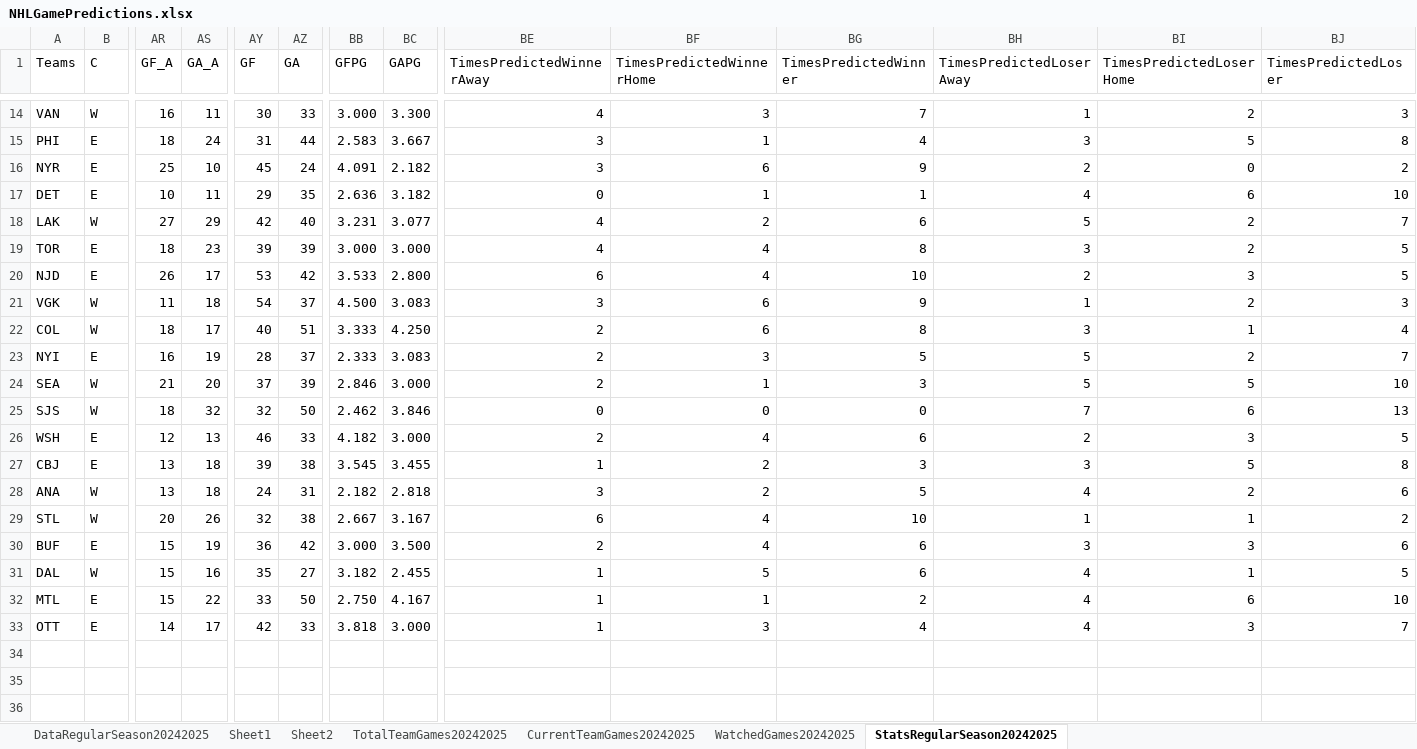
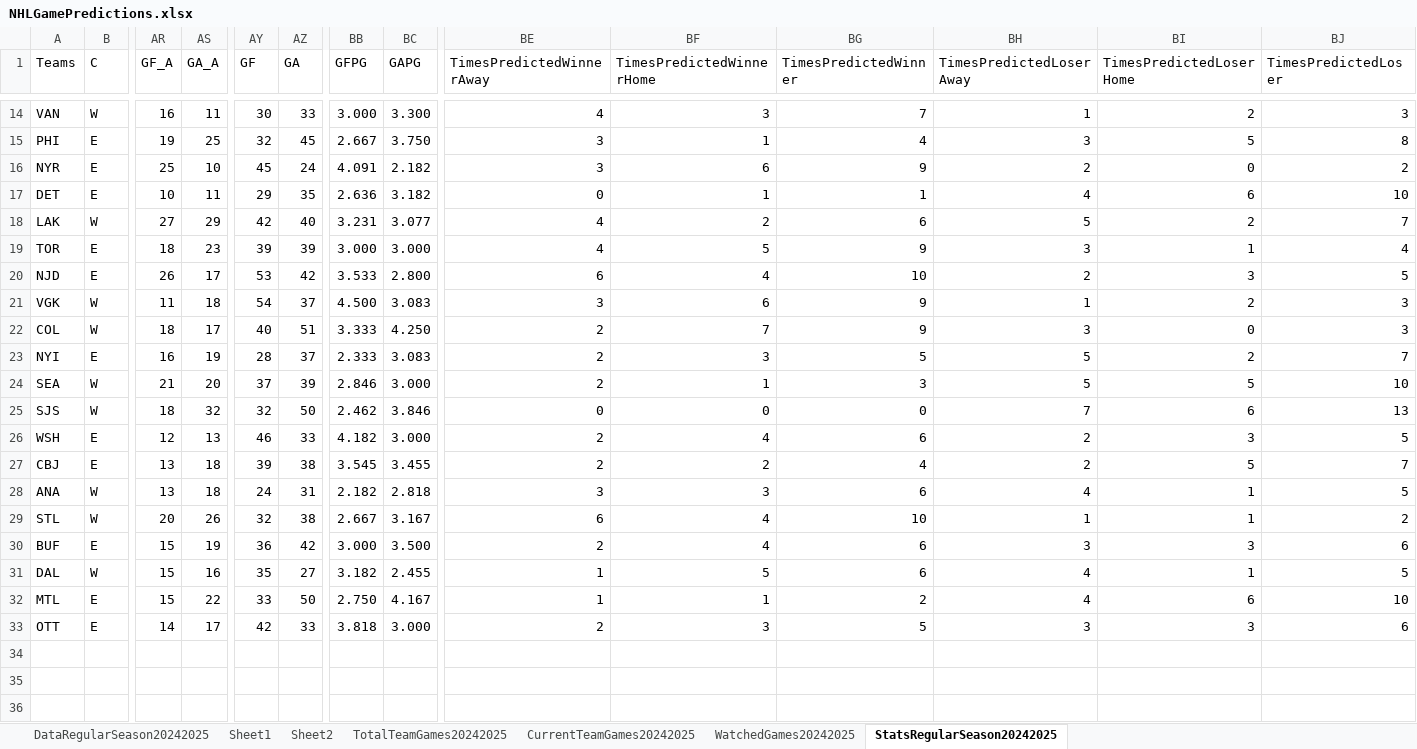
Before and after one commit to abriggs914/Coding_Practice, an Excel workbook: Python/Jerseys/NHLGamePredictions.xlsx, sheet StatsRegularSeason20242025, drawn as a sheet; only a part is shown, gaps mark what is left out; values as stored, in another font and other column widths than the file's, no borders; conditional formats and table styles not drawn; the diff covers the shown part only; the diff names each change by its address in the sheet, - before the commit and + after, or states it on an @@ line.

```diff
--- a/Python/Jerseys/NHLGamePredictions.xlsx (sheet StatsRegularSeason20242025)
+++ b/Python/Jerseys/NHLGamePredictions.xlsx (sheet StatsRegularSeason20242025)
-AR15 (GF_A): 18
+AR15 (GF_A): 19
-AS15 (GA_A): 24
+AS15 (GA_A): 25
-AY15 (GF): 31
+AY15 (GF): 32
-AZ15 (GA): 44
+AZ15 (GA): 45
-BB15 (GFPG): 2.583
+BB15 (GFPG): 2.667
-BC15 (GAPG): 3.667
+BC15 (GAPG): 3.750
-BF19 (TimesPredictedWinnerHome): 4
+BF19 (TimesPredictedWinnerHome): 5
-BG19 (TimesPredictedWinner): 8
+BG19 (TimesPredictedWinner): 9
-BI19 (TimesPredictedLoserHome): 2
+BI19 (TimesPredictedLoserHome): 1
-BJ19 (TimesPredictedLoser): 5
+BJ19 (TimesPredictedLoser): 4
-BF22 (TimesPredictedWinnerHome): 6
+BF22 (TimesPredictedWinnerHome): 7
-BG22 (TimesPredictedWinner): 8
+BG22 (TimesPredictedWinner): 9
-BI22 (TimesPredictedLoserHome): 1
+BI22 (TimesPredictedLoserHome): 0
-BJ22 (TimesPredictedLoser): 4
+BJ22 (TimesPredictedLoser): 3
-BE27 (TimesPredictedWinnerAway): 1
+BE27 (TimesPredictedWinnerAway): 2
-BG27 (TimesPredictedWinner): 3
+BG27 (TimesPredictedWinner): 4
-BH27 (TimesPredictedLoserAway): 3
+BH27 (TimesPredictedLoserAway): 2
-BJ27 (TimesPredictedLoser): 8
+BJ27 (TimesPredictedLoser): 7
-BF28 (TimesPredictedWinnerHome): 2
+BF28 (TimesPredictedWinnerHome): 3
-BG28 (TimesPredictedWinner): 5
+BG28 (TimesPredictedWinner): 6
-BI28 (TimesPredictedLoserHome): 2
+BI28 (TimesPredictedLoserHome): 1
-BJ28 (TimesPredictedLoser): 6
+BJ28 (TimesPredictedLoser): 5
-BE33 (TimesPredictedWinnerAway): 1
+BE33 (TimesPredictedWinnerAway): 2
-BG33 (TimesPredictedWinner): 4
+BG33 (TimesPredictedWinner): 5
-BH33 (TimesPredictedLoserAway): 4
+BH33 (TimesPredictedLoserAway): 3
-BJ33 (TimesPredictedLoser): 7
+BJ33 (TimesPredictedLoser): 6
```
Also changed, not shown: 32 edited cells elsewhere in this sheet, sheet DataRegularSeason20242025.
